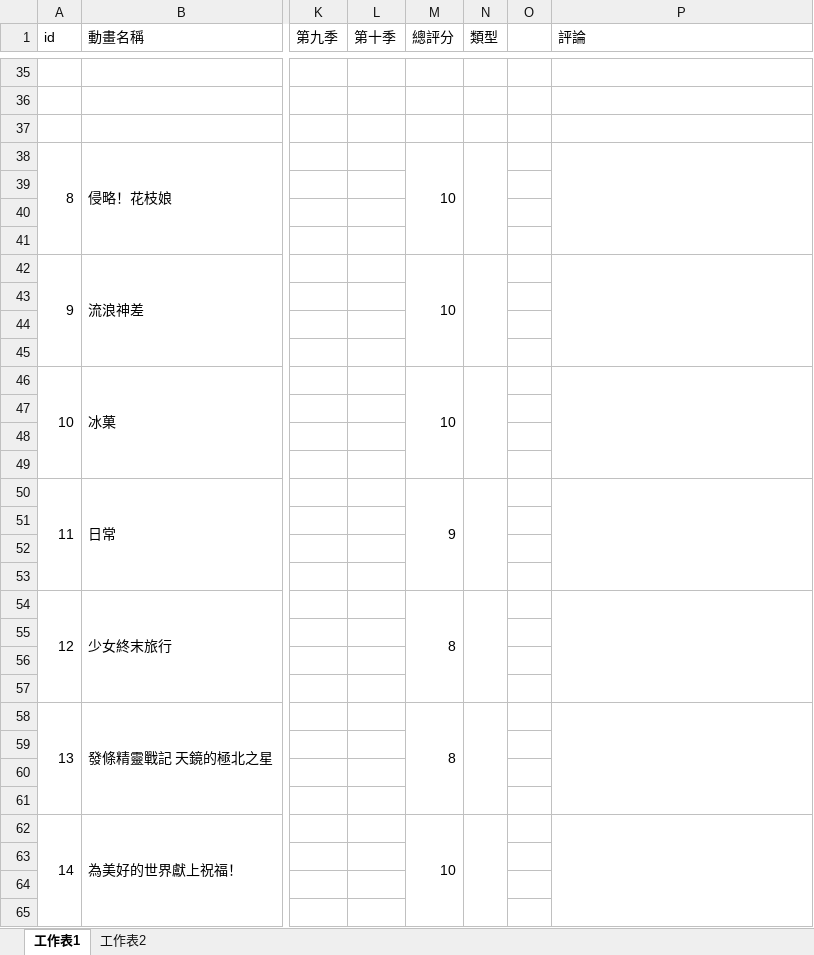
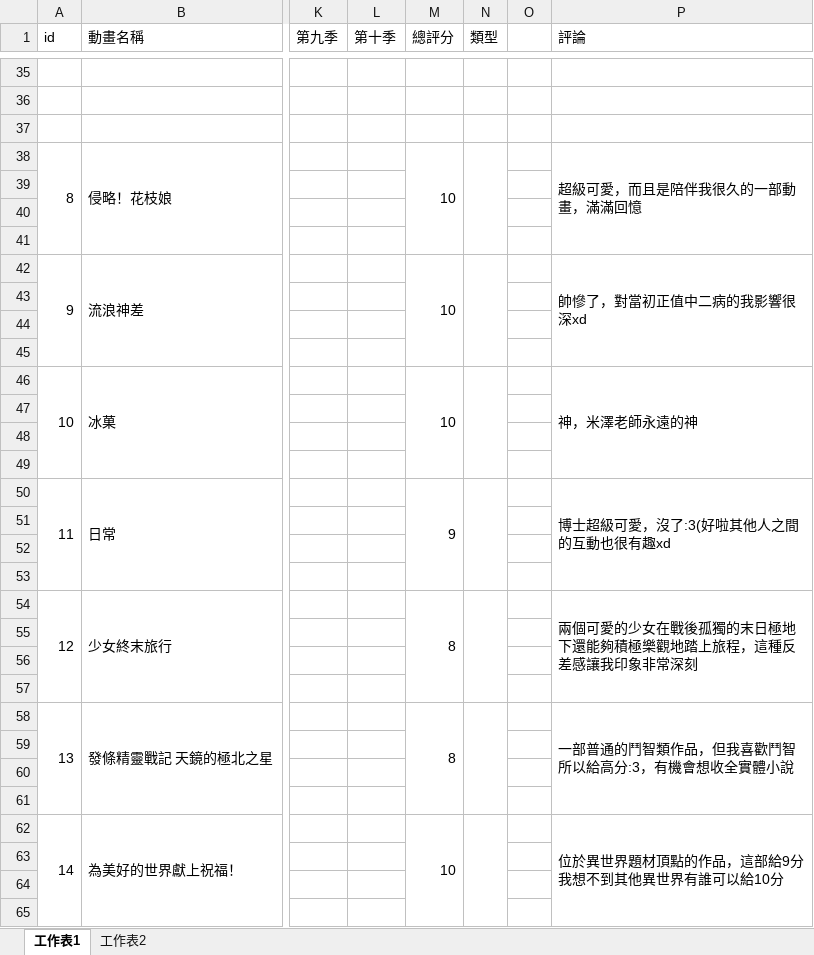
Before and after one commit to rex0988476/githubpage, an Excel workbook: database/data_anime.xlsx, sheet 工作表1, drawn as a sheet; only a part is shown, gaps mark what is left out; values as stored, in another font and other column widths than the file's, no borders; the diff covers the shown part only; the diff names each change by its address in the sheet, - before the commit and + after, or states it on an @@ line.

Commit message:
Update data_anime.xlsx

```diff
--- a/database/data_anime.xlsx (sheet 工作表1)
+++ b/database/data_anime.xlsx (sheet 工作表1)
-P38 (評論): (empty)
+P38 (評論): 超級可愛，而且是陪伴我很久的一部動畫，滿滿回憶
-P42 (評論): (empty)
+P42 (評論): 帥慘了，對當初正值中二病的我影響很深xd
-P46 (評論): (empty)
+P46 (評論): 神，米澤老師永遠的神
-P50 (評論): (empty)
+P50 (評論): 博士超級可愛，沒了:3(好啦其他人之間的互動也很有趣xd
-P54 (評論): (empty)
+P54 (評論): 兩個可愛的少女在戰後孤獨的末日極地下還能夠積極樂觀地踏上旅程，這種反差感讓我印象非常深刻
-P58 (評論): (empty)
+P58 (評論): 一部普通的鬥智類作品，但我喜歡鬥智所以給高分:3，有機會想收全實體小說
-P62 (評論): (empty)
+P62 (評論): 位於異世界題材頂點的作品，這部給9分我想不到其他異世界有誰可以給10分
```
Also changed, not shown: 21 edited cells elsewhere in this sheet.
